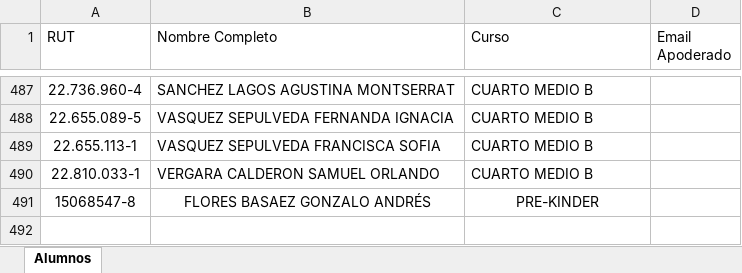
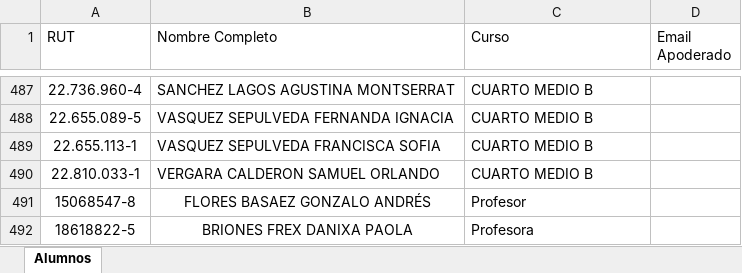
Before and after one commit to mrgonzalo1982/bookmatch, an Excel workbook: Estudiantes/Listado de estudiantes.xlsx, sheet Alumnos, drawn as a sheet; only a part is shown, gaps mark what is left out; values as stored, in another font and other column widths than the file's, no borders; the diff names each change by its address in the sheet, - before the commit and + after, or states it on an @@ line.

```diff
--- a/Estudiantes/Listado de estudiantes.xlsx (sheet Alumnos)
+++ b/Estudiantes/Listado de estudiantes.xlsx (sheet Alumnos)
-C491 (Curso): PRE-KINDER
+C491 (Curso): Profesor
-C491 alignment: center
+C491 alignment: left
+row 492: 18618822-5 | BRIONES FREX DANIXA PAOLA | Profesora
```
Also changed, not shown: 3 other files.
